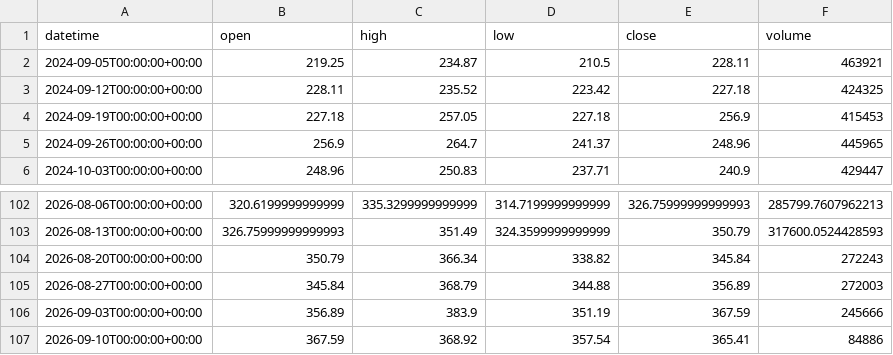
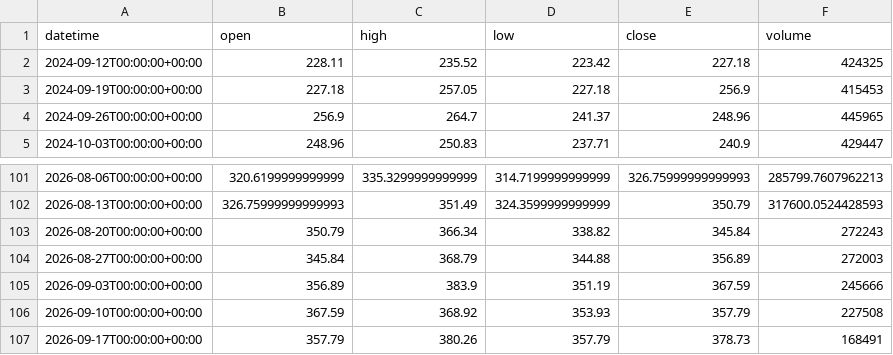
Before and after one commit to getdata-finance/tsla-1w-ohlcv-stocks-historical-data, a CSV file: TSLA_1w.csv, drawn as a sheet; only a part is shown, gaps mark what is left out.

Commit message:
Update TSLA 1w OHLCV sample

```diff
--- a/TSLA_1w.csv
+++ b/TSLA_1w.csv
@@ -1,3 +1,2 @@
 datetime,open,high,low,close,volume
-2024-09-05T00:00:00+00:00,219.25,234.87,210.5,228.11,463921
 2024-09-12T00:00:00+00:00,228.11,235.52,223.42,227.18,424325
@@ -106,2 +105,3 @@ datetime,open,high,low,close,volume
 2026-09-03T00:00:00+00:00,356.89,383.9,351.19,367.59,245666
-2026-09-10T00:00:00+00:00,367.59,368.92,357.54,365.41,84886
+2026-09-10T00:00:00+00:00,367.59,368.92,353.93,357.79,227508
+2026-09-17T00:00:00+00:00,357.79,380.26,357.79,378.73,168491
```
Also changed, not shown: 1 other file.
